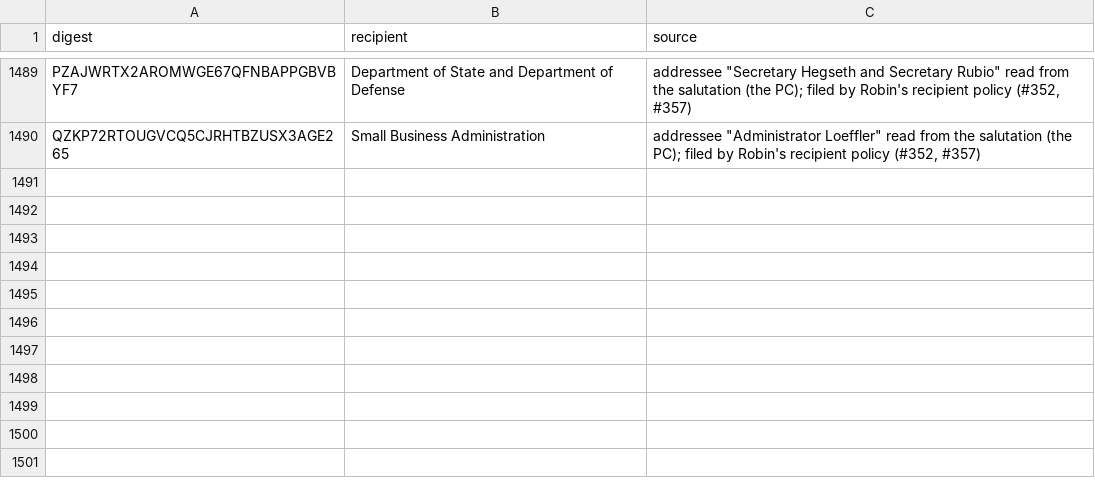
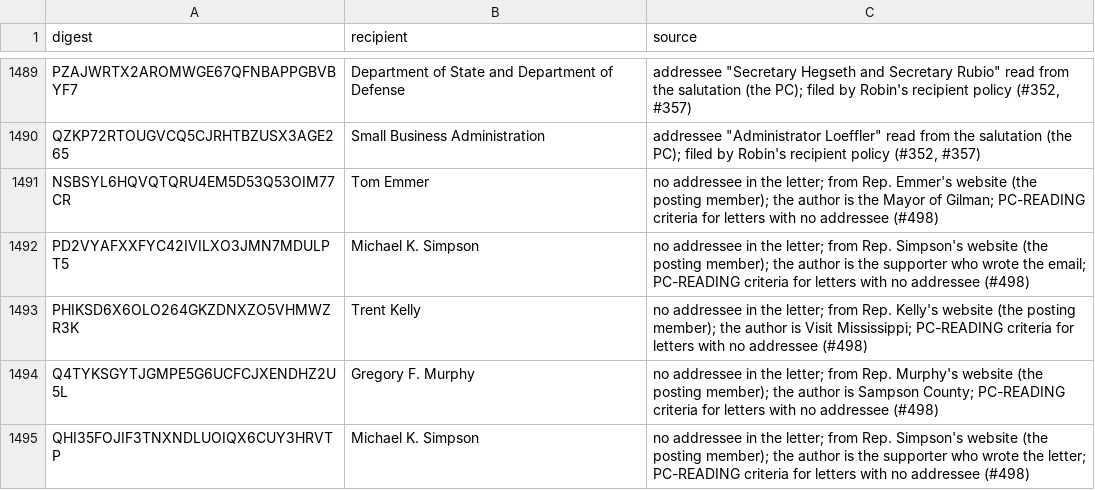
Before and after one commit to Robin-IA/Congressional-Letters-Dev, a CSV file: vocabulary/letter-recipients.csv, drawn as a sheet; only a part is shown, gaps mark what is left out.

```diff
--- a/vocabulary/letter-recipients.csv
+++ b/vocabulary/letter-recipients.csv
@@ -1490 +1490,6 @@ PZAJWRTX2AROMWGE67QFNBAPPGBVBYF7,Department of State and Department of Defense,"
 QZKP72RTOUGVCQ5CJRHTBZUSX3AGE265,Small Business Administration,"addressee ""Administrator Loeffler"" read from the salutation (the PC); filed by Robin's recipient policy (#352, #357)"
+NSBSYL6HQVQTQRU4EM5D53Q53OIM77CR,Tom Emmer,no addressee in the letter; from Rep. Emmer's website (the posting member); the author is the Mayor of Gilman; PC-READING criteria for letters with no addressee (#498)
+PD2VYAFXXFYC42IVILXO3JMN7MDULPT5,Michael K. Simpson,no addressee in the letter; from Rep. Simpson's website (the posting member); the author is the supporter who wrote the email; PC-READING criteria for letters with no addressee (#498)
+PHIKSD6X6OLO264GKZDNXZO5VHMWZR3K,Trent Kelly,no addressee in the letter; from Rep. Kelly's website (the posting member); the author is Visit Mississippi; PC-READING criteria for letters with no addressee (#498)
+Q4TYKSGYTJGMPE5G6UCFCJXENDHZ2U5L,Gregory F. Murphy,no addressee in the letter; from Rep. Murphy's website (the posting member); the author is Sampson County; PC-READING criteria for letters with no addressee (#498)
+QHI35FOJIF3TNXNDLUOIQX6CUY3HRVTP,Michael K. Simpson,no addressee in the letter; from Rep. Simpson's website (the posting member); the author is the supporter who wrote the letter; PC-READING criteria for letters with no addressee (#498)
```
Also changed, not shown: letters-vocabulary-needs/letters.csv, vocabulary/letter-dates.csv, 3 other files.
